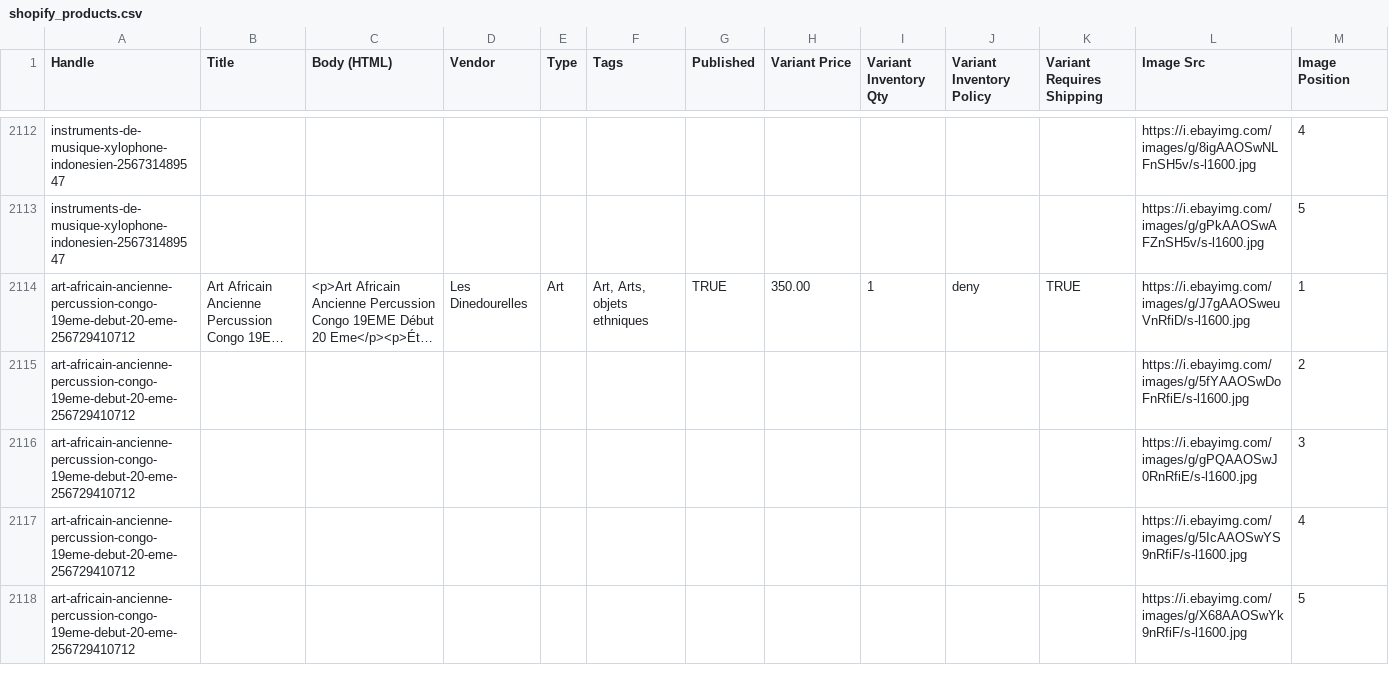
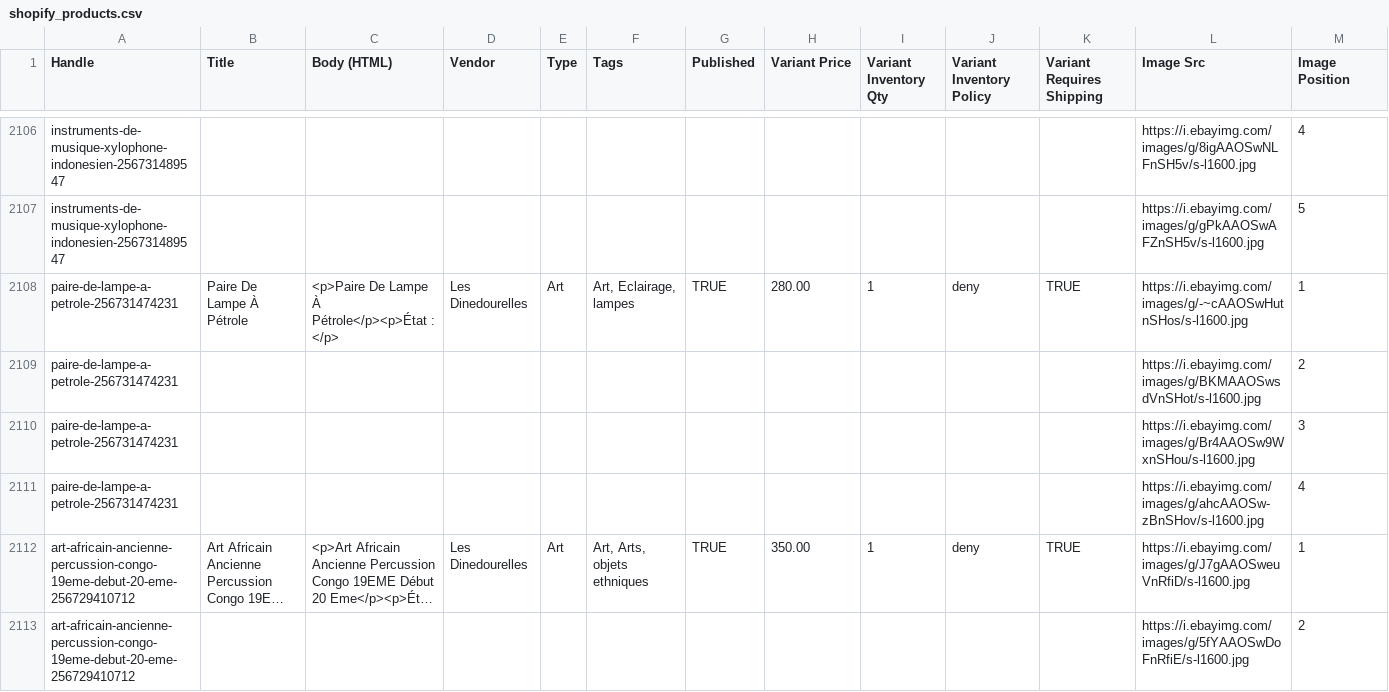
Before and after one commit to rgagrdzcrt/LesDinedourelles, a CSV file: shopify_products.csv, drawn as a sheet; only a part is shown, gaps mark what is left out; the shorter side is filled out with more unchanged rows; long unchanged cells end in …; rows hold the shown columns only; the diff covers the shown part only; the diff names each change by its address in the sheet, - before the commit and + after, or states it on an @@ line.

```diff
--- a/shopify_products.csv
+++ b/shopify_products.csv
+row 2108: paire-de-lampe-a-petrole-256731474231 | Paire De Lampe À Pétrole | <p>Paire De Lampe À Pétrole</p><p>État : </p> | Les Dinedourelles | Art | Art, Eclairage, lampes | TRUE | 280.00 | 1 | deny | TRUE | https://i.ebayimg.com/images/g/-~cAAOSwHutnSHos/s-l1600.jpg | 1
+row 2109: paire-de-lampe-a-petrole-256731474231 |  |  |  |  |  |  |  |  |  |  | https://i.ebayimg.com/images/g/BKMAAOSwsdVnSHot/s-l1600.jpg | 2
+row 2110: paire-de-lampe-a-petrole-256731474231 |  |  |  |  |  |  |  |  |  |  | https://i.ebayimg.com/images/g/Br4AAOSw9WxnSHou/s-l1600.jpg | 3
+row 2111: paire-de-lampe-a-petrole-256731474231 |  |  |  |  |  |  |  |  |  |  | https://i.ebayimg.com/images/g/ahcAAOSw-zBnSHov/s-l1600.jpg | 4
```
Also changed, not shown: 5 added rows and 11 removed rows elsewhere in this file, pinterest.csv, 15 other files.
